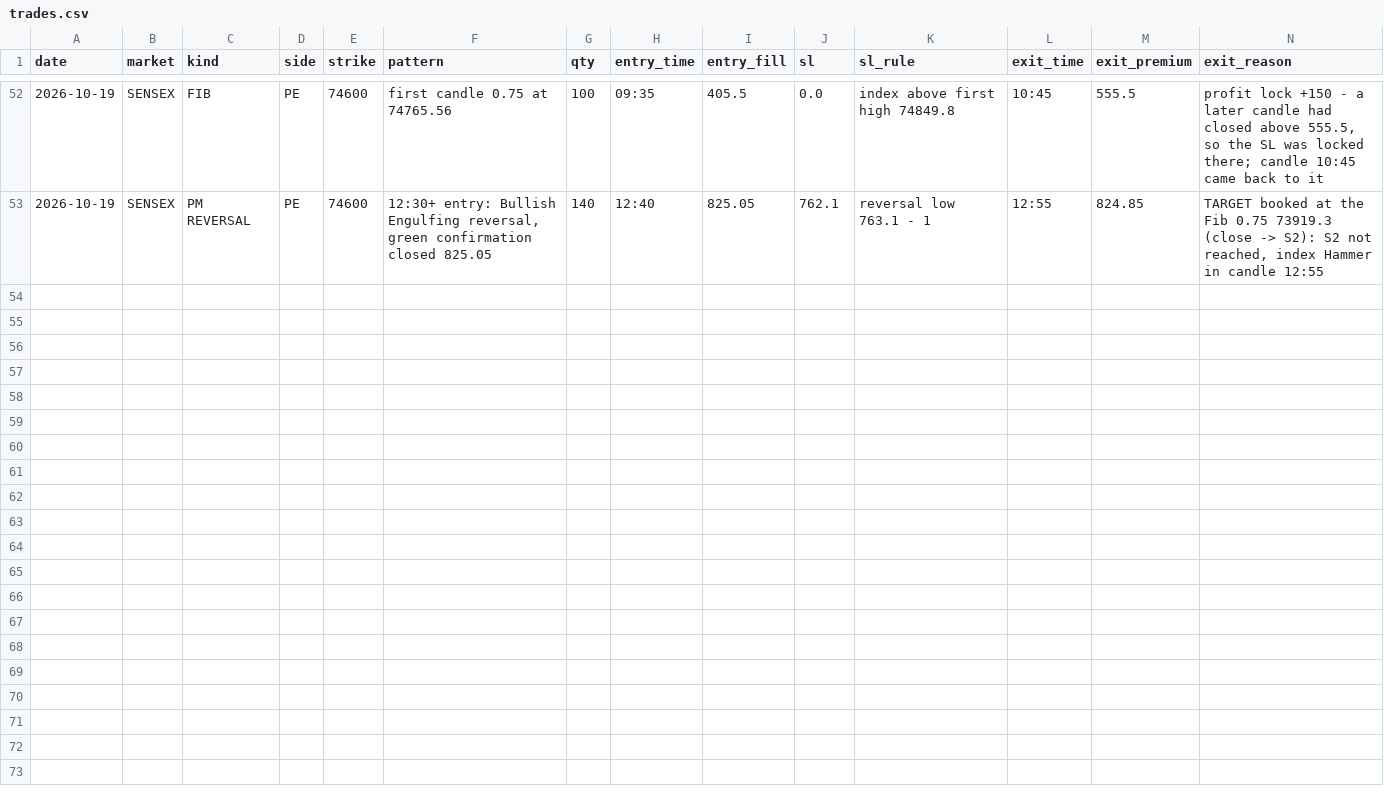
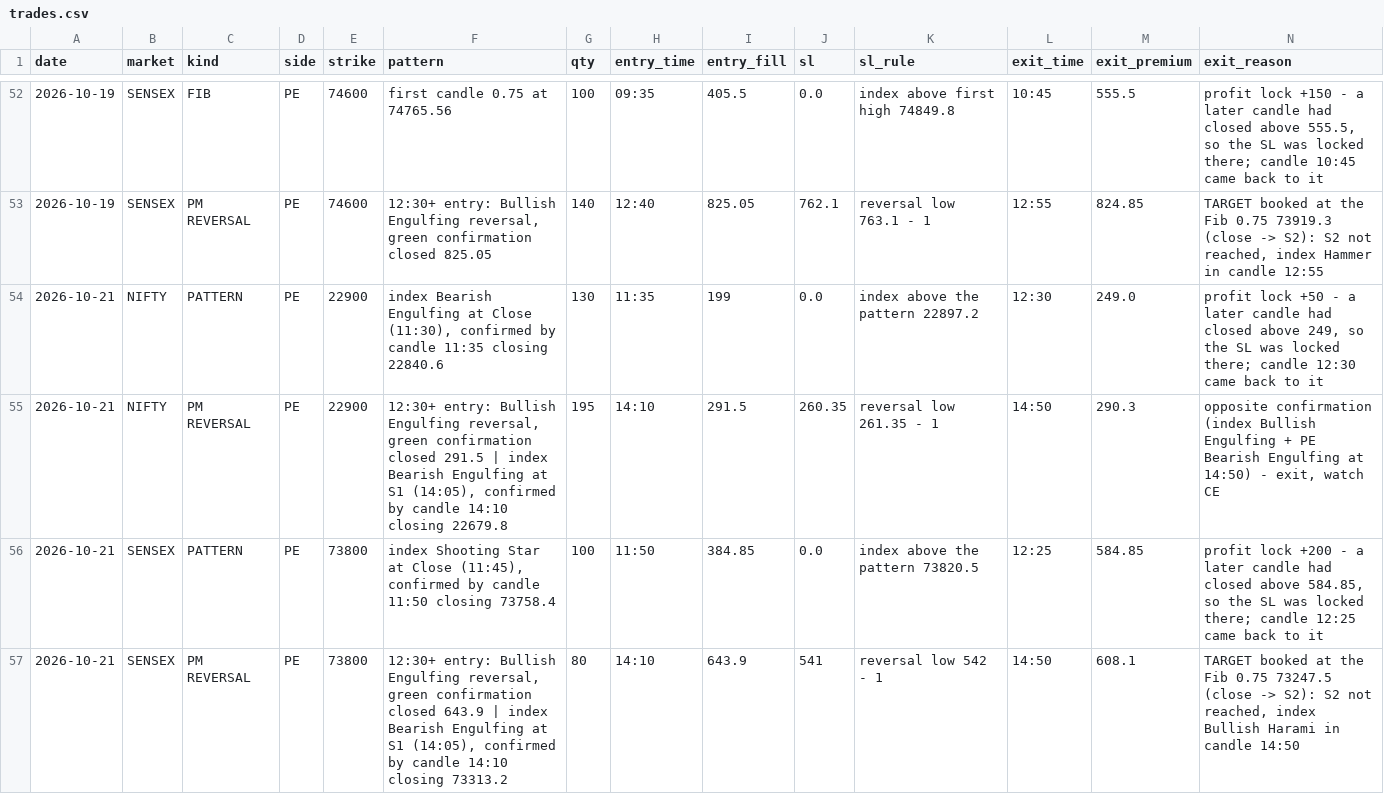
Before and after one commit to Jdingara/share_market_bava, a CSV file: history/hlc/trades.csv, drawn as a sheet; only a part is shown, gaps mark what is left out; rows hold the shown columns only; the diff names each change by its address in the sheet, - before the commit and + after, or states it on an @@ line.

```diff
--- a/history/hlc/trades.csv
+++ b/history/hlc/trades.csv
+row 54: 2026-10-21 | NIFTY | PATTERN | PE | 22900 | index Bearish Engulfing at Close (11:30), confirmed by candle 11:35 closing 22840.6 | 130 | 11:35 | 199 | 0.0 | index above the pattern 22897.2 | 12:30 | 249.0 | profit lock +50 - a later candle had closed above 249, so the SL was locked there; candle 12:30 came back to it
+row 55: 2026-10-21 | NIFTY | PM REVERSAL | PE | 22900 | 12:30+ entry: Bullish Engulfing reversal, green confirmation closed 291.5 | index Bearish Engulfing at S1 (14:05), confirmed by candle 14:10 closing 22679.8 | 195 | 14:10 | 291.5 | 260.35 | reversal low 261.35 - 1 | 14:50 | 290.3 | opposite confirmation (index Bullish Engulfing + PE Bearish Engulfing at 14:50) - exit, watch CE
+row 56: 2026-10-21 | SENSEX | PATTERN | PE | 73800 | index Shooting Star at Close (11:45), confirmed by candle 11:50 closing 73758.4 | 100 | 11:50 | 384.85 | 0.0 | index above the pattern 73820.5 | 12:25 | 584.85 | profit lock +200 - a later candle had closed above 584.85, so the SL was locked there; candle 12:25 came back to it
+row 57: 2026-10-21 | SENSEX | PM REVERSAL | PE | 73800 | 12:30+ entry: Bullish Engulfing reversal, green confirmation closed 643.9 | index Bearish Engulfing at S1 (14:05), confirmed by candle 14:10 closing 73313.2 | 80 | 14:10 | 643.9 | 541 | reversal low 542 - 1 | 14:50 | 608.1 | TARGET booked at the Fib 0.75 73247.5 (close -> S2): S2 not reached, index Bullish Harami in candle 14:50
```
Also changed, not shown: history/hlc/days.csv, 1 other file.
